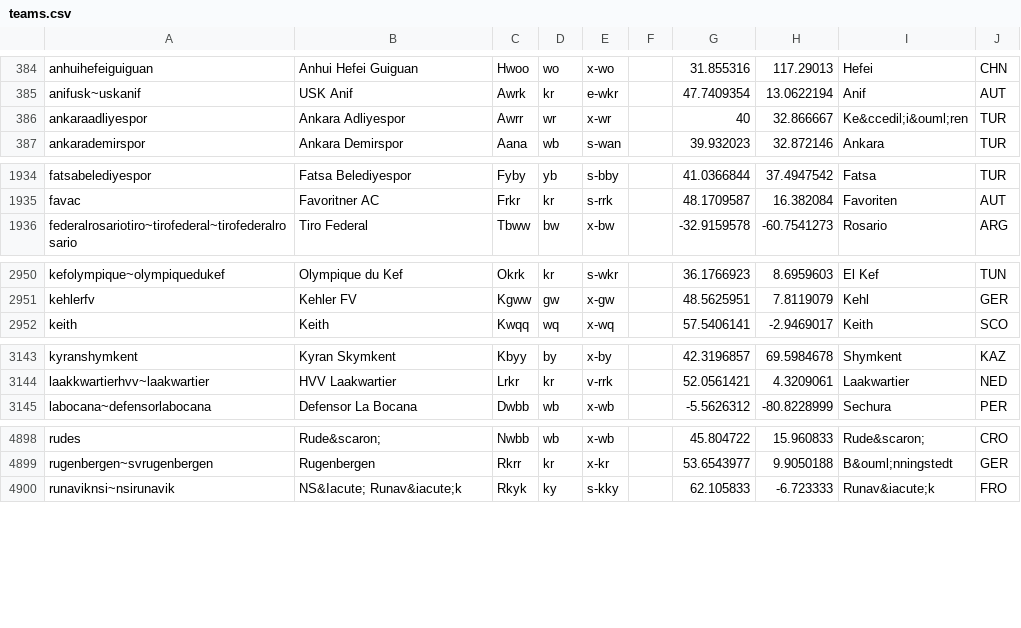
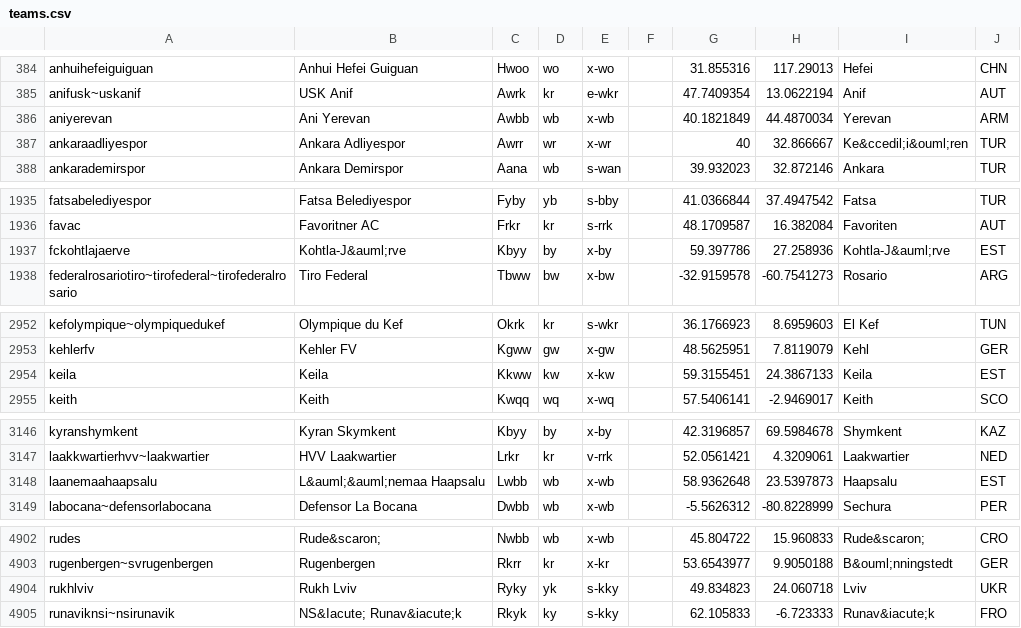
Before and after one commit to tshamilton/fitba, a CSV file: config/teams.csv, drawn as a sheet; only a part is shown, gaps mark what is left out; the diff covers the shown part only.

Commit message:
EST teams

```diff
--- a/config/teams.csv
+++ b/config/teams.csv
@@ -385,2 +385,3 @@ anhuihefeiguiguan,Anhui Hefei Guiguan,Hwoo,wo,x-wo,,31.855316,117.29013,Hefei,CH
 anifusk~uskanif,USK Anif,Awrk,kr,e-wkr,,47.7409354,13.0622194,Anif,AUT
+aniyerevan,Ani Yerevan,Awbb,wb,x-wb,,40.1821849,44.4870034,Yerevan,ARM
 ankaraadliyespor,Ankara Adliyespor,Awrr,wr,x-wr,,40,32.866667,Ke&ccedil;i&ouml;ren,TUR
@@ -1935,2 +1936,3 @@ fatsabelediyespor,Fatsa Belediyespor,Fyby,yb,s-bby,,41.0366844,37.4947542,Fatsa,
 favac,Favoritner AC,Frkr,kr,s-rrk,,48.1709587,16.382084,Favoriten,AUT
+fckohtlajaerve,Kohtla-J&auml;rve,Kbyy,by,x-by,,59.397786,27.258936,Kohtla-J&auml;rve,EST
 federalrosariotiro~tirofederal~tirofederalrosario,Tiro Federal,Tbww,bw,x-bw,,-32.9159578,-60.7541273,Rosario,ARG
@@ -2951,2 +2953,3 @@ kefolympique~olympiquedukef,Olympique du Kef,Okrk,kr,s-wkr,,36.1766923,8.6959603
 kehlerfv,Kehler FV,Kgww,gw,x-gw,,48.5625951,7.8119079,Kehl,GER
+keila,Keila,Kkww,kw,x-kw,,59.3155451,24.3867133,Keila,EST
 keith,Keith,Kwqq,wq,x-wq,,57.5406141,-2.9469017,Keith,SCO
@@ -3144,2 +3147,3 @@ kyranshymkent,Kyran Skymkent,Kbyy,by,x-by,,42.3196857,69.5984678,Shymkent,KAZ
 laakkwartierhvv~laakwartier,HVV Laakwartier,Lrkr,kr,v-rrk,,52.0561421,4.3209061,Laakwartier,NED
+laanemaahaapsalu,L&auml;&auml;nemaa Haapsalu,Lwbb,wb,x-wb,,58.9362648,23.5397873,Haapsalu,EST
 labocana~defensorlabocana,Defensor La Bocana,Dwbb,wb,x-wb,,-5.5626312,-80.8228999,Sechura,PER
@@ -4899,2 +4903,3 @@ rudes,Rude&scaron;,Nwbb,wb,x-wb,,45.804722,15.960833,Rude&scaron;,CRO
 rugenbergen~svrugenbergen,Rugenbergen,Rkrr,kr,x-kr,,53.6543977,9.9050188,B&ouml;nningstedt,GER
+rukhlviv,Rukh Lviv,Ryky,yk,s-kky,,49.834823,24.060718,Lviv,UKR
 runaviknsi~nsirunavik,NS&Iacute; Runav&iacute;k,Rkyk,ky,s-kky,,62.105833,-6.723333,Runav&iacute;k,FRO
```
Also changed, not shown: 3 added rows and 3 edited cells elsewhere in this file, config/comps.csv, 1 other file.
